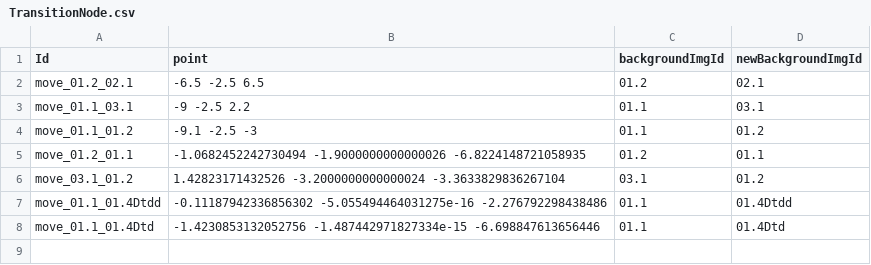
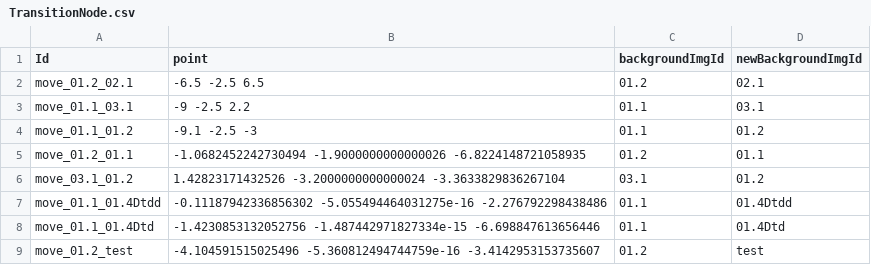
Before and after one commit to h-OUS-e/e-Virtual_Tour, a CSV file: 1_SCRIPTS/3_Testing/static/1_data/TransitionNode.csv, drawn as a sheet.

```diff
--- a/1_SCRIPTS/3_Testing/static/1_data/TransitionNode.csv
+++ b/1_SCRIPTS/3_Testing/static/1_data/TransitionNode.csv
@@ -8 +8,2 @@ move_01.1_01.4Dtdd,-0.11187942336856302 -5.055494464031275e-16 -2.27679229843848
 move_01.1_01.4Dtd,-1.4230853132052756 -1.487442971827334e-15 -6.698847613656446,01.1,01.4Dtd
+move_01.2_test,-4.104591515025496 -5.360812494744759e-16 -3.4142953153735607,01.2,test
```
Also changed, not shown: 3 other files.
